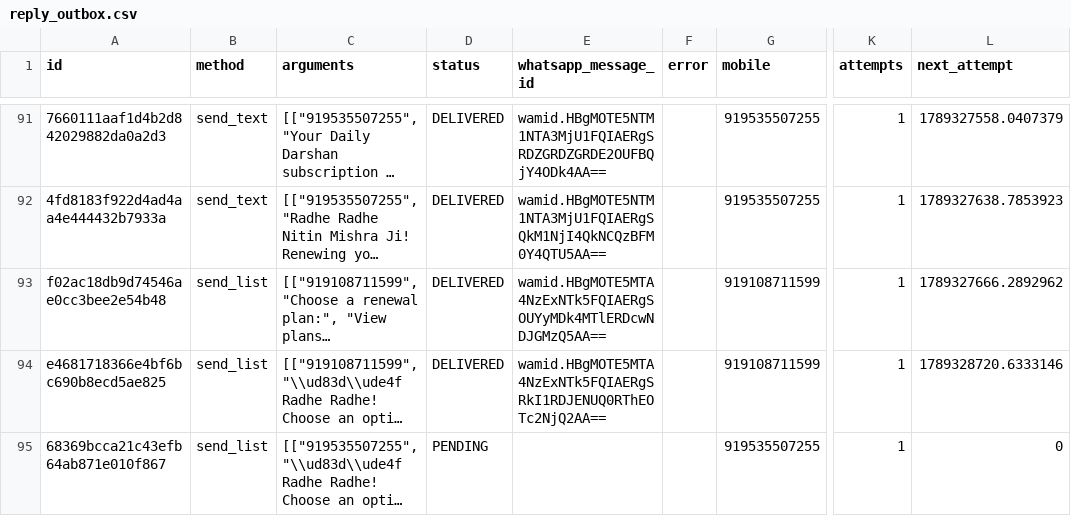
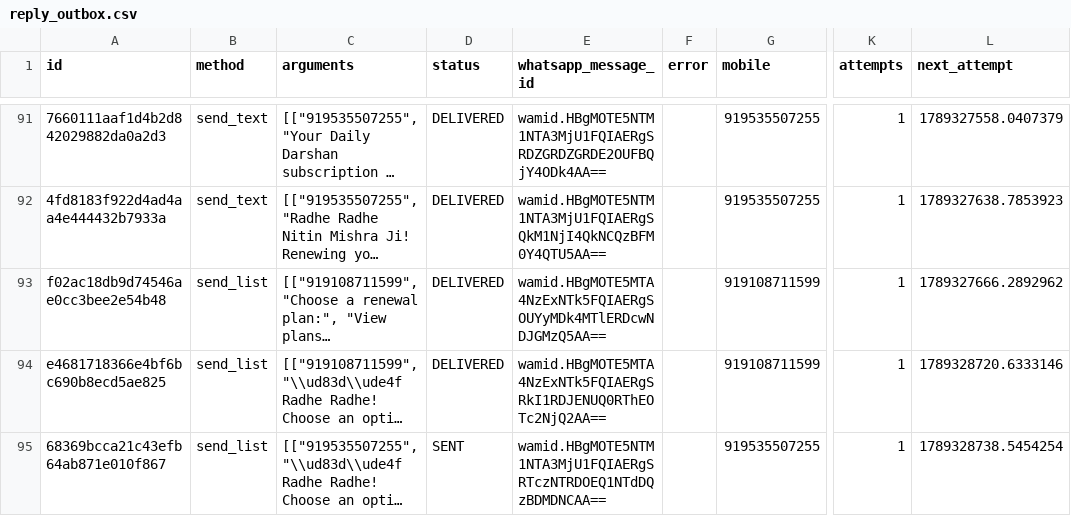
Before and after one commit to mishnit/daily-darshan, a CSV file: csv/reply_outbox.csv, drawn as a sheet; only a part is shown, gaps mark what is left out; long unchanged cells end in …; the diff names each change by its address in the sheet, - before the commit and + after, or states it on an @@ line.

Commit message:
Persist webhook reply outbox

```diff
--- a/csv/reply_outbox.csv
+++ b/csv/reply_outbox.csv
-D95 (status): PENDING
+D95 (status): SENT
-E95 (whatsapp_message_id): (empty)
+E95 (whatsapp_message_id): wamid.HBgMOTE5NTM1NTA3MjU1FQIAERgSRTczNTRDOEQ1NTdDQzBDMDNCAA==
-L95 (next_attempt): 0
+L95 (next_attempt): 1789328738.5454254
```
